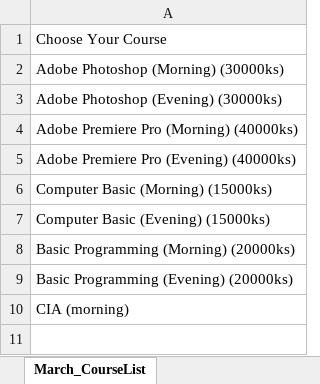
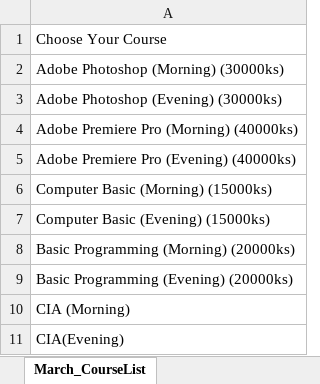
Before and after one commit to ThetNaingLin7/TrainingDepartment, an Excel workbook: CourseList.xlsx, sheet March_CourseList, drawn as a sheet; values as stored, in another font and other column widths than the file's, no borders; the diff names each change by its address in the sheet, - before the commit and + after, or states it on an @@ line.

```diff
--- a/CourseList.xlsx (sheet March_CourseList)
+++ b/CourseList.xlsx (sheet March_CourseList)
-A10: CIA (morning)
+A10: CIA (Morning)
+row 11: CIA(Evening)
```
Also changed, not shown: 15 other files.
